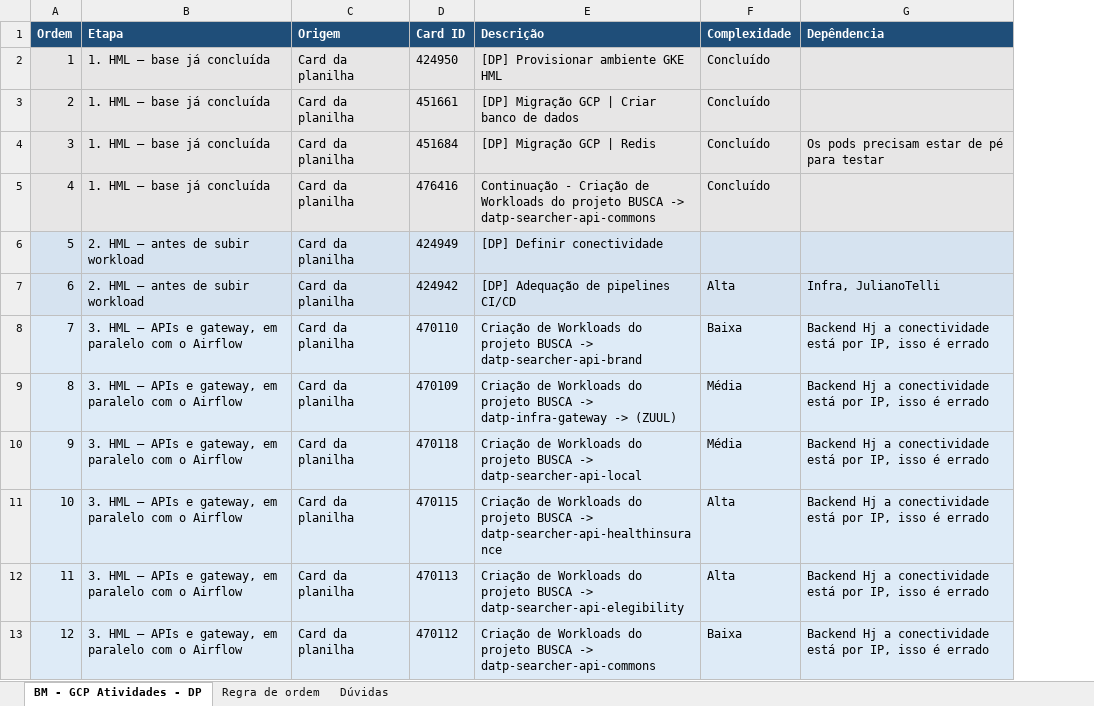
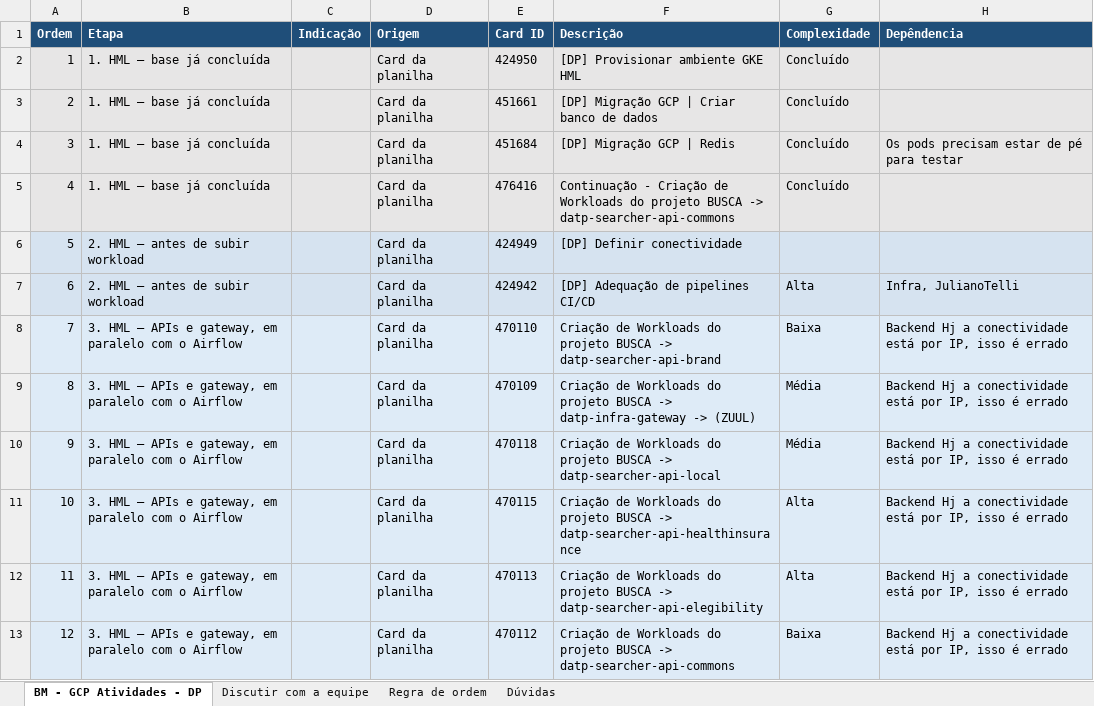
Before and after one commit to waneron/cartao-dasa-apresentacao, an Excel workbook: BM-GCP-Atividades-DP-ordem-temporal.xlsx, sheet BM - GCP Atividades - DP, drawn as a sheet; only a part is shown; values as stored, in another font and other column widths than the file's, no borders; the diff covers the shown part only; the diff names each change by its address in the sheet, - before the commit and + after, or states it on an @@ line.

```diff
--- a/BM-GCP-Atividades-DP-ordem-temporal.xlsx (sheet BM - GCP Atividades - DP)
+++ b/BM-GCP-Atividades-DP-ordem-temporal.xlsx (sheet BM - GCP Atividades - DP)
+sheet tab: Discutir com a equipe
+column C (Indicação), empty
```
Also changed, not shown: 1 added row, 7 removed rows, 14 edited cells and row numbers in column A elsewhere in this sheet, sheet Regra de ordem, sheet Dúvidas, 1 other file.
